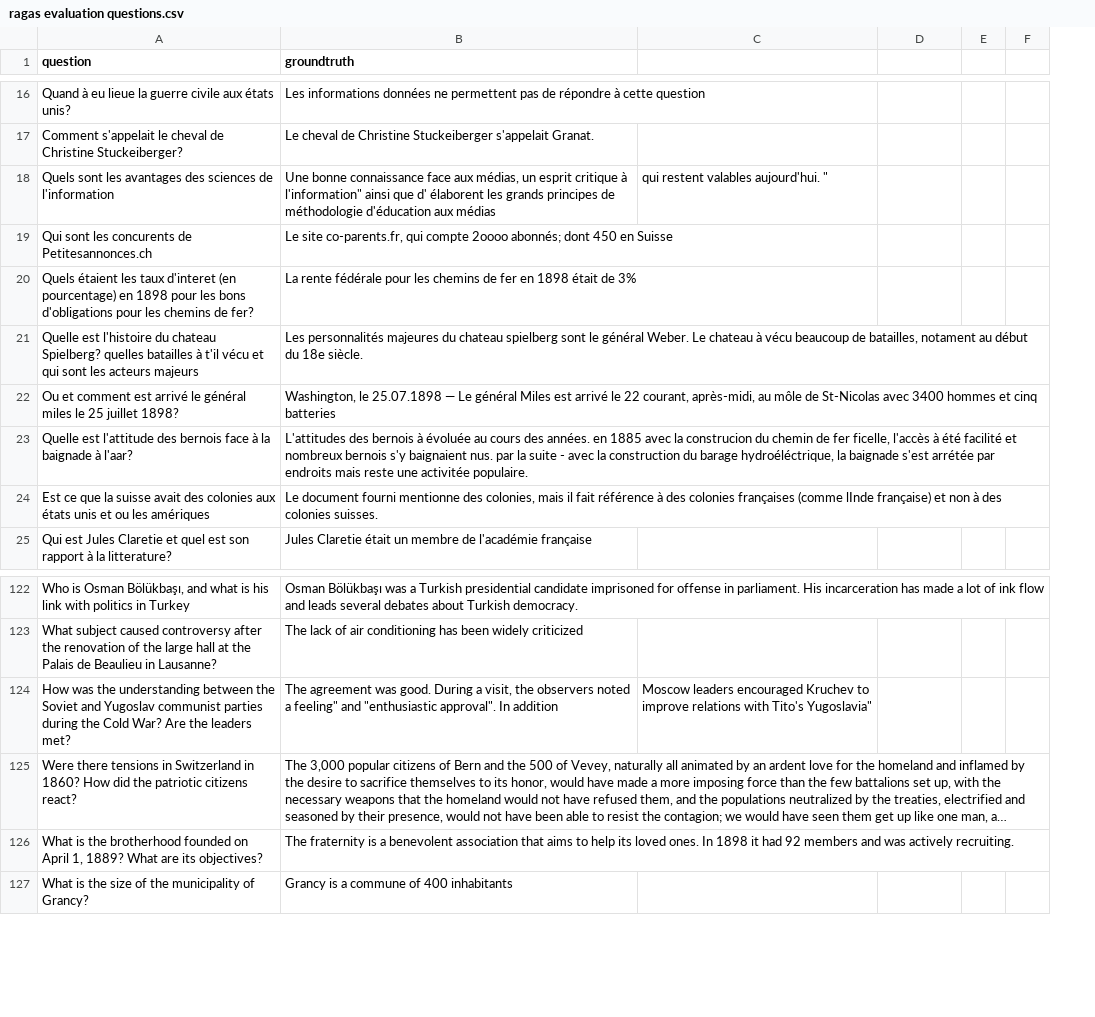
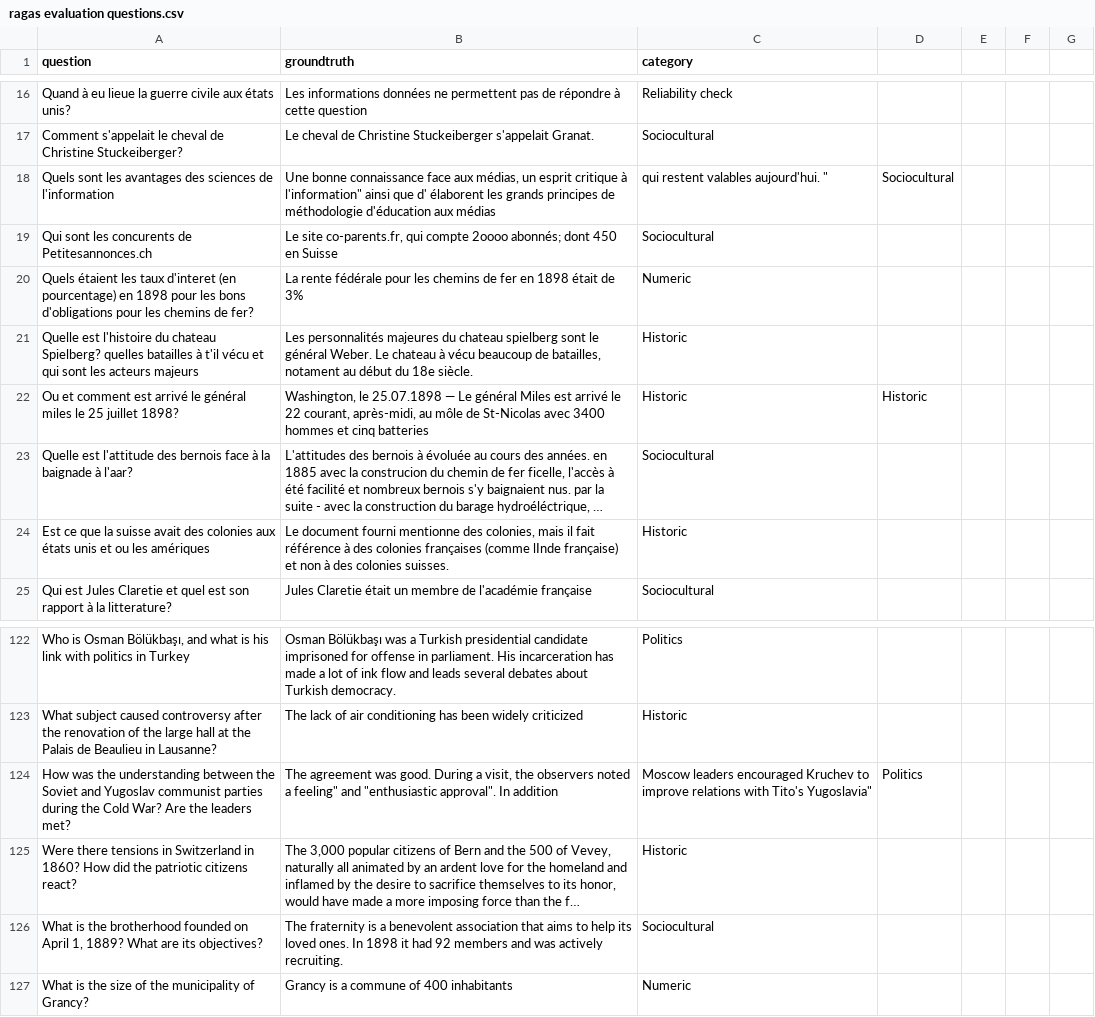
Before and after one commit to Stergios-Konstantinidis/Improving-Access-to-Vast-Historical-Archives-with-Large-Language-Models, a CSV file: data/ragas evaluation questions.csv, drawn as a sheet; only a part is shown, gaps mark what is left out; long unchanged cells end in …; removed rows and columns are numbered as before the commit, all else as after; the diff covers the shown part only; the diff names each change by its address in the sheet, - before the commit and + after, or states it on an @@ line.

```diff
--- a/data/ragas evaluation questions.csv
+++ b/data/ragas evaluation questions.csv
-column C, row 18: qui restent valables aujourd'hui. "; row 124: Moscow leaders encouraged Kruchev to improve relations with Tito's Yugoslavia"
+column C (category), rows 16-25: Reliability check | Sociocultural | qui restent valables aujourd'hui. " | Sociocultural | Numeric | Historic | Historic | Sociocultural | Historic | Sociocultural; rows 122-127: Politics | Historic | Moscow leaders encouraged Kruchev to improve relations with Tito's Yugoslavia" | Historic | Sociocultural | Numeric
+column G, empty
-D18: (empty)
+D18: Sociocultural
-D22: (empty)
+D22: Historic
-D124: (empty)
+D124: Politics
```
Also changed, not shown: 9 edited cells elsewhere in this file.
